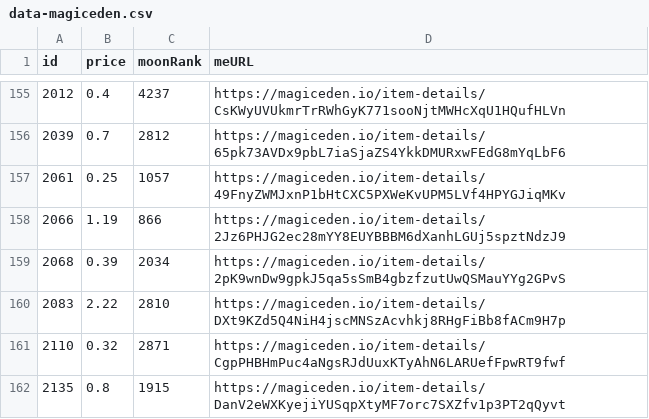
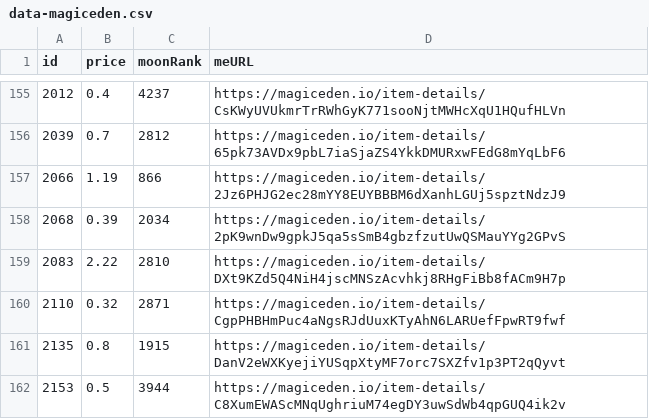
Before and after one commit to pgaspar/saibagang-monitor, a CSV file: data-magiceden.csv, drawn as a sheet; only a part is shown, gaps mark what is left out; the shorter side is filled out with more unchanged rows; the diff names each change by its address in the sheet, - before the commit and + after, or states it on an @@ line.

Commit message:
Flat: latest data (2022-01-09T09:15:47.447Z) {   "date": "2022-01-09T09:15:47.447Z",   "files": [     {       "name": "data-magiceden.csv",       "deltaBytes": -95,       "source": "https://api-mainnet.magiceden.io/rpc/getListedNFTsByQuery?q=%7B%22%24match%22%3A%7B%22collectionSymbol%22%3A%22saiba_gang%22%7D%2C%22%24sort%22%3A%7B%22takerAmount%22%3A1%2C%22createdAt%22%3A-1%7D%7D"     }   ] }

```diff
--- a/data-magiceden.csv
+++ b/data-magiceden.csv
-row 157: 2061 | 0.25 | 1057 | https://magiceden.io/item-details/49FnyZWMJxnP1bHtCXC5PXWeKvUPM5LVf4HPYGJiqMKv
```
